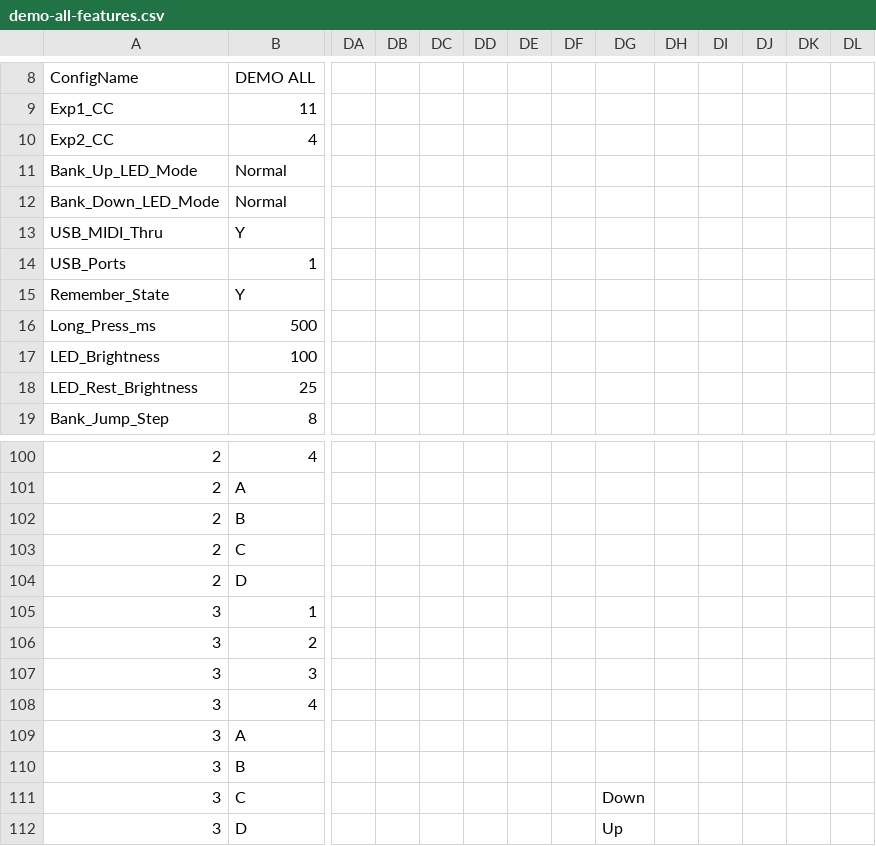
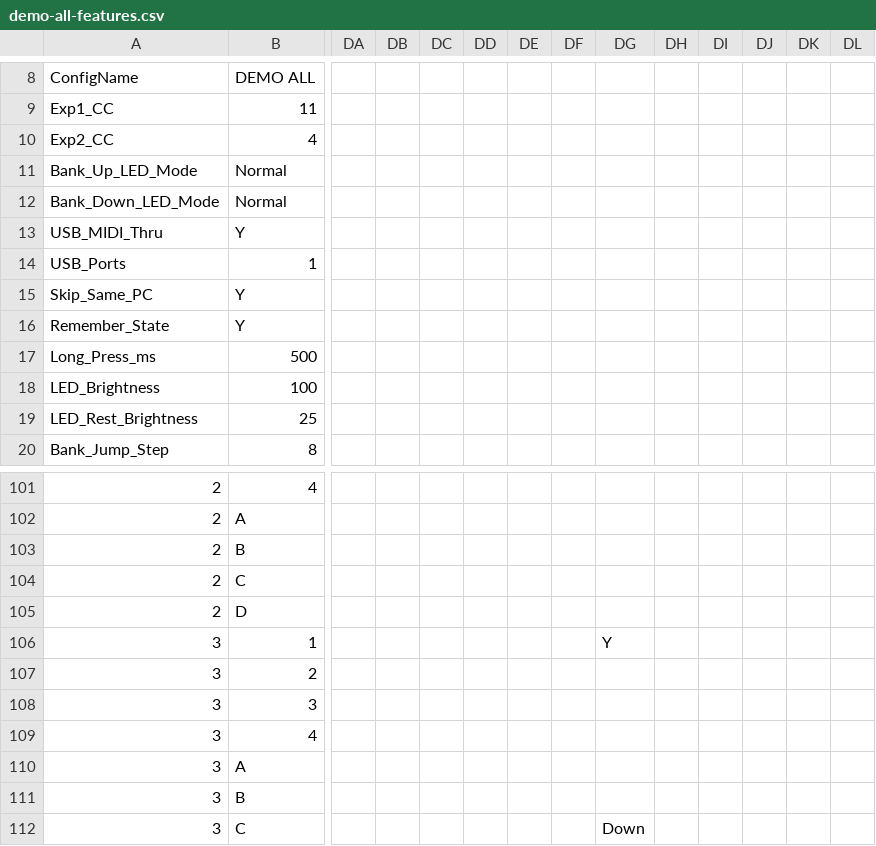
Before and after one commit to Charles5150/midi-commander-custom, a CSV file: python/demo-all-features.csv, drawn as a sheet; only a part is shown, gaps mark what is left out; the shorter side is filled out with more unchanged rows; addresses are those after the commit; rows hold the shown columns only; the diff names each change by its address in the sheet, - before the commit and + after, or states it on an @@ line.

```diff
--- a/python/demo-all-features.csv
+++ b/python/demo-all-features.csv
+row 15: Skip_Same_PC | Y
-DG106: (empty)
+DG106: Y
```
Also changed, not shown: 24 other files.
